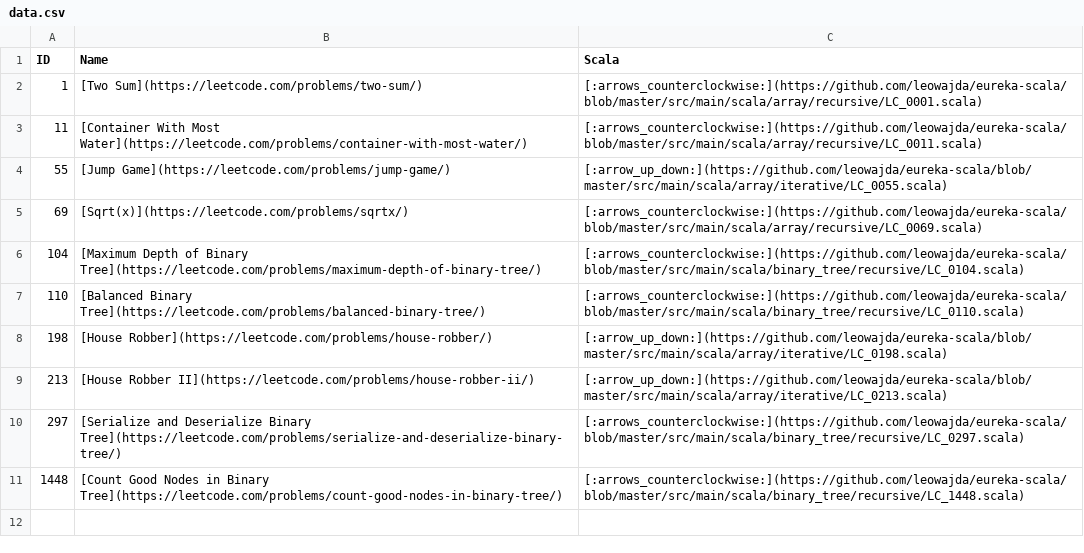
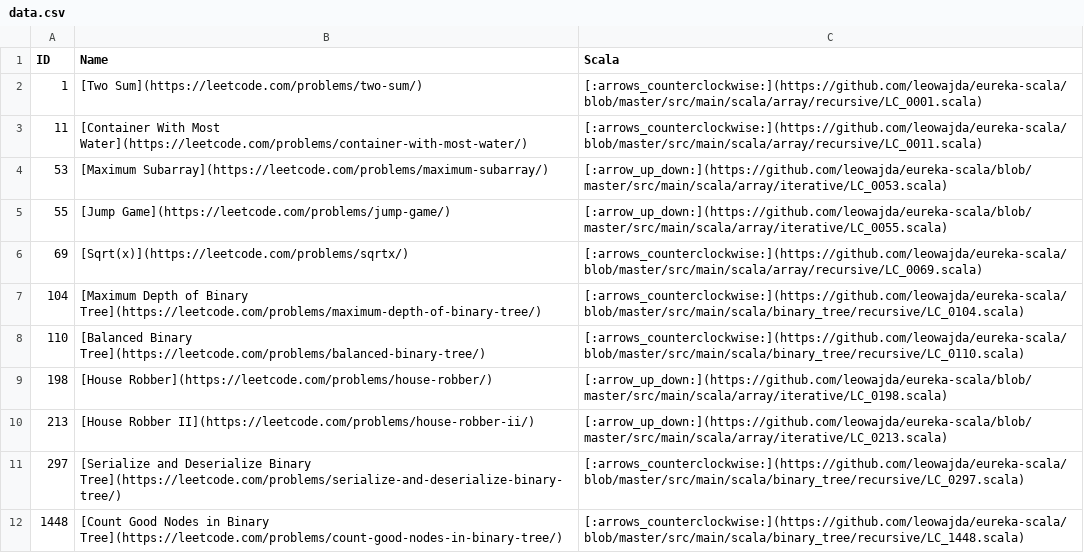
Before and after one commit to leowajda/legacy-eureka-scala, a CSV file: docs/data.csv, drawn as a sheet.

```diff
--- a/docs/data.csv
+++ b/docs/data.csv
@@ -3,2 +3,3 @@ ID,Name,Scala
 11,[Container With Most Water](https://leetcode.com/problems/container-with-most-water/),[:arrows_counterclockwise:](https://github.com/leowajda/eureka-scala/blob/master/src/main/scala/array/recursive/LC_0011.scala)
+53,[Maximum Subarray](https://leetcode.com/problems/maximum-subarray/), [:arrow_up_down:](https://github.com/leowajda/eureka-scala/blob/master/src/main/scala/array/iterative/LC_0053.scala)
 55,[Jump Game](https://leetcode.com/problems/jump-game/), [:arrow_up_down:](https://github.com/leowajda/eureka-scala/blob/master/src/main/scala/array/iterative/LC_0055.scala)
```
Also changed, not shown: 1 other file.
